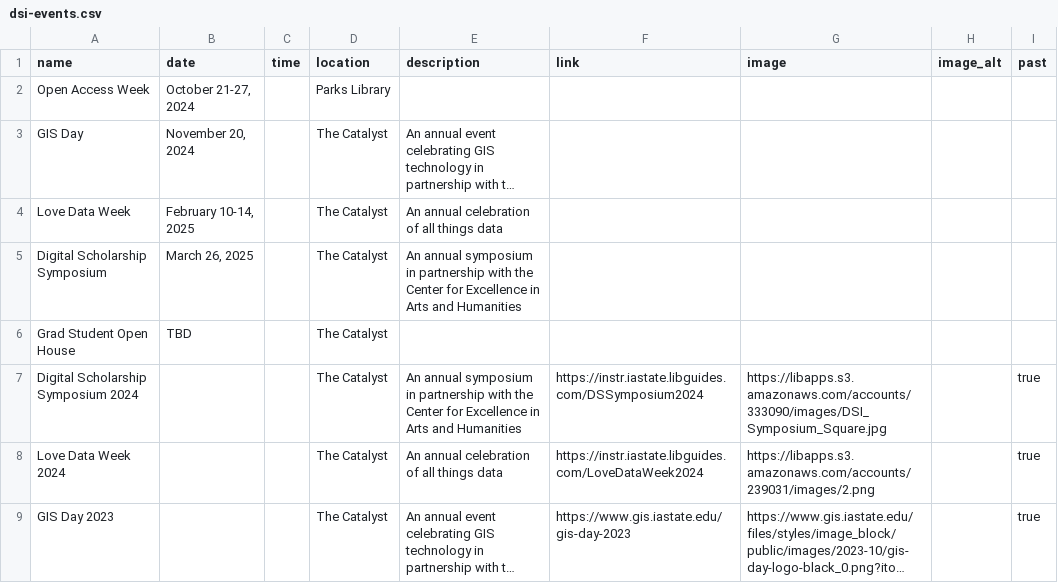
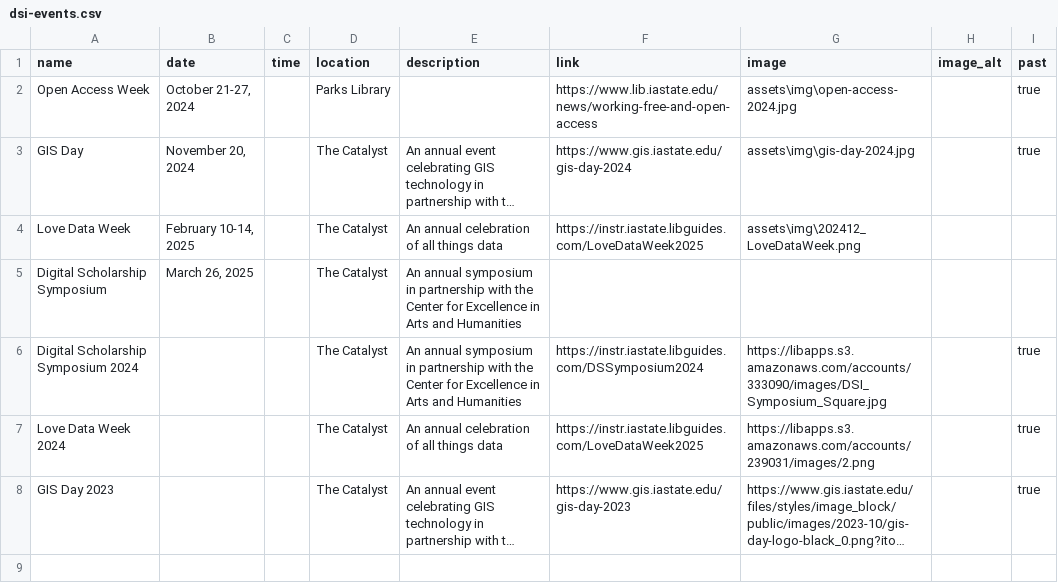
Before and after one commit to isu-digital/digital.lib, a CSV file: _data/dsi-events.csv, drawn as a sheet; long unchanged cells end in …; removed rows and columns are numbered as before the commit, all else as after; the diff names each change by its address in the sheet, - before the commit and + after, or states it on an @@ line.

Commit message:
update current events

```diff
--- a/_data/dsi-events.csv
+++ b/_data/dsi-events.csv
-F2 (link): (empty)
+F2 (link): https://www.lib.iastate.edu/news/working-free-and-open-access
-G2 (image): (empty)
+G2 (image): assets\img\open-access-2024.jpg
-I2:I3 (past): (empty)
+I2:I3 (past): true
-F3 (link): (empty)
+F3 (link): https://www.gis.iastate.edu/gis-day-2024
-G3 (image): (empty)
+G3 (image): assets\img\gis-day-2024.jpg
-F4 (link): (empty)
+F4 (link): https://instr.iastate.libguides.com/LoveDataWeek2025
-G4 (image): (empty)
+G4 (image): assets\img\202412_LoveDataWeek.png
-row 6: Grad Student Open House | TBD |  | The Catalyst
-F7 (link): https://instr.iastate.libguides.com/LoveDataWeek2024
+F7 (link): https://instr.iastate.libguides.com/LoveDataWeek2025
```
Also changed, not shown: 6 other files.
